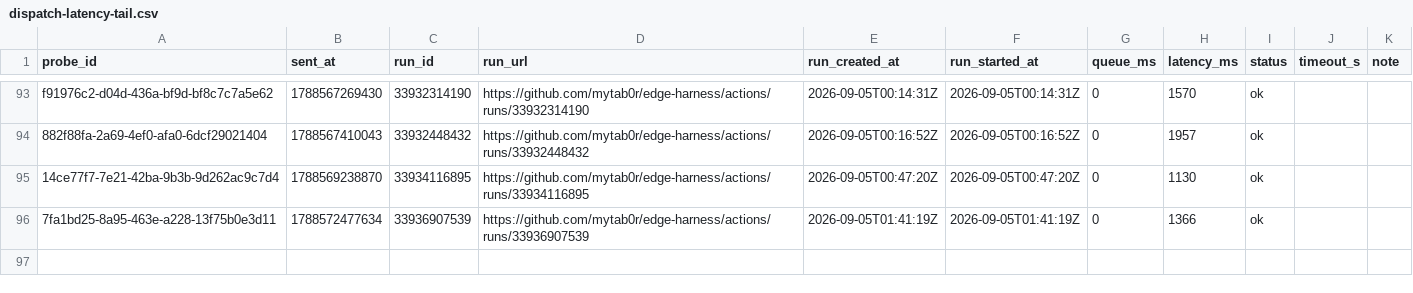
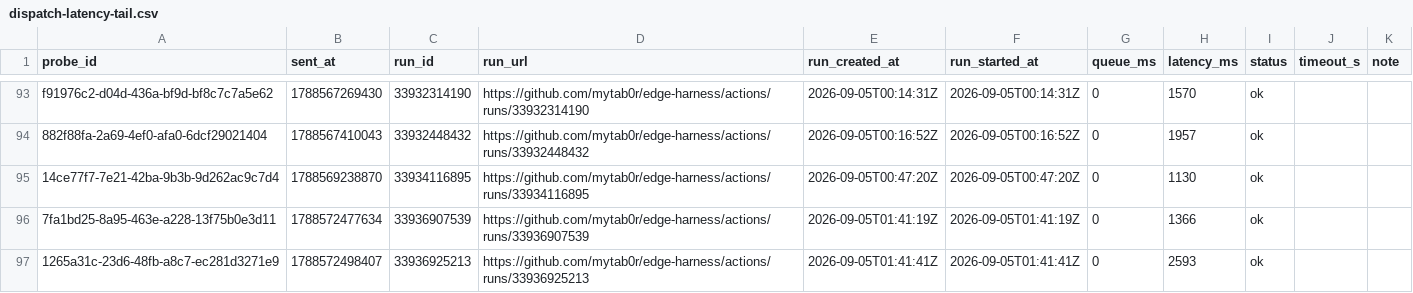
Before and after one commit to mytab0r/edge-harness, a CSV file: docs/research/data/dispatch-latency-tail.csv, drawn as a sheet; only a part is shown, gaps mark what is left out; the diff names each change by its address in the sheet, - before the commit and + after, or states it on an @@ line.

Commit message:
probe 1265a31c-23d6-48fb-a8c7-ec281d3271e9: 2593 ms

```diff
--- a/docs/research/data/dispatch-latency-tail.csv
+++ b/docs/research/data/dispatch-latency-tail.csv
+row 97: 1265a31c-23d6-48fb-a8c7-ec281d3271e9 | 1788572498407 | 33936925213 | https://github.com/mytab0r/edge-harness/actions/runs/33936925213 | 2026-09-05T01:41:41Z | 2026-09-05T01:41:41Z | 0 | 2593 | ok
```
